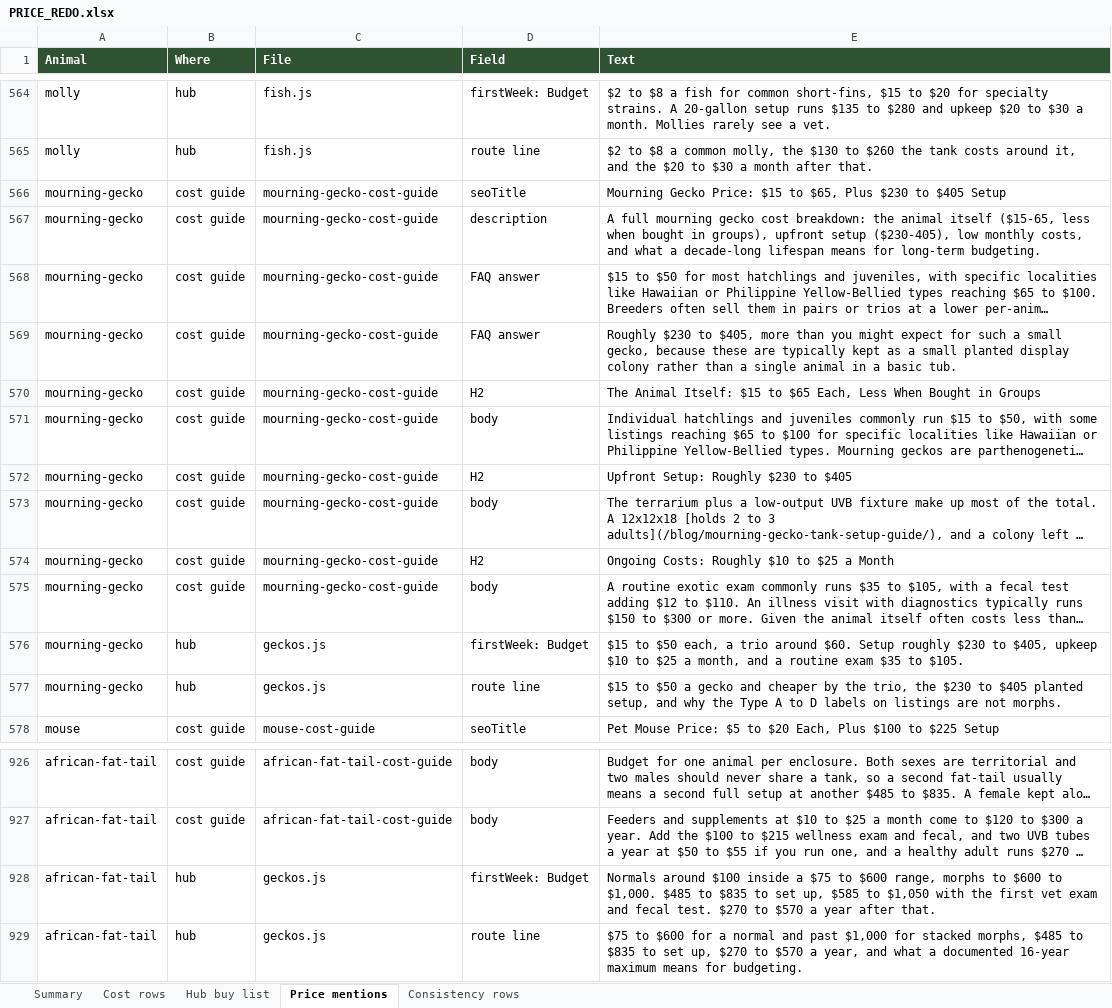
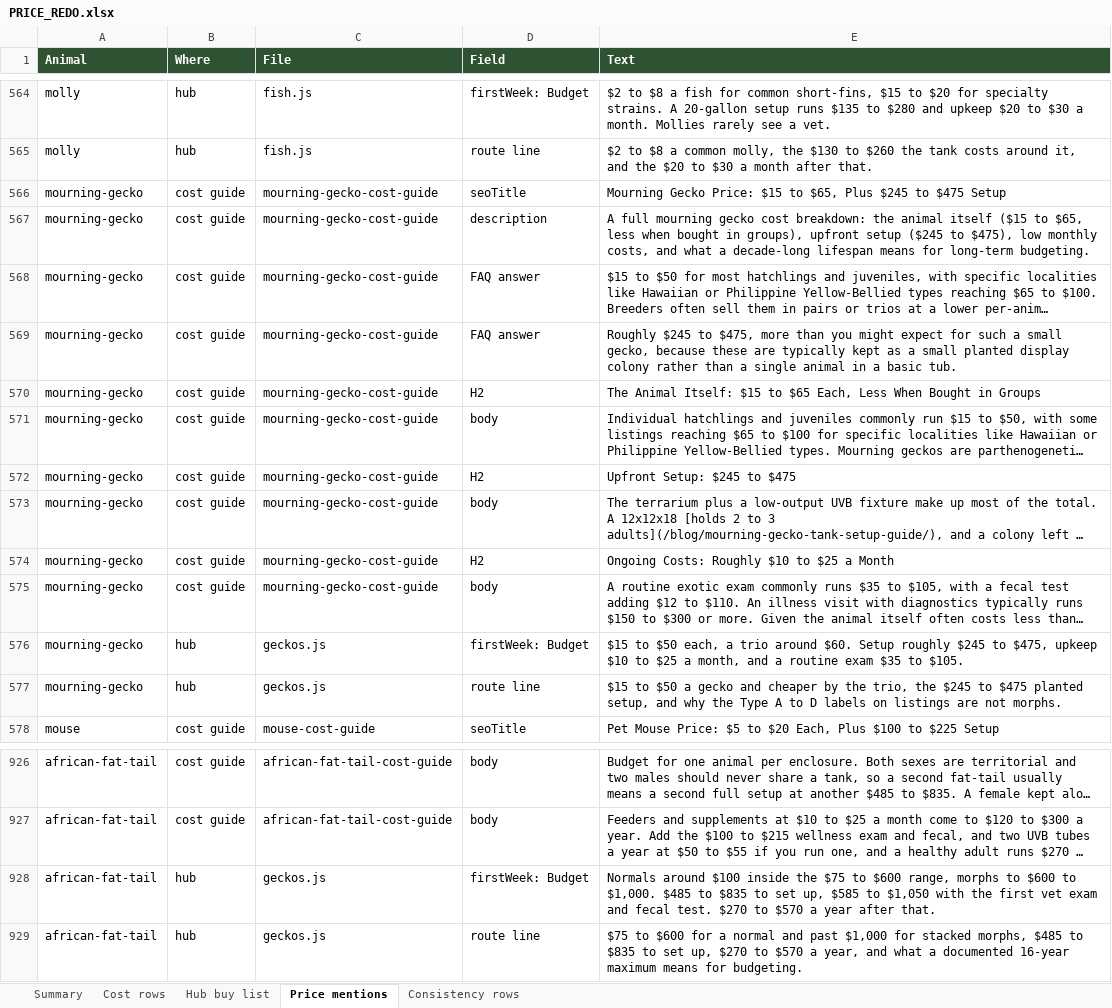
Before and after one commit to mrd1030/beastlyfactss, an Excel workbook: PRICE_REDO.xlsx, sheet Price mentions, drawn as a sheet; only a part is shown, gaps mark what is left out; long unchanged cells end in …; values as stored, in another font and other column widths than the file's, no borders; the diff covers the shown part only; the diff names each change by its address in the sheet, - before the commit and + after, or states it on an @@ line.

```diff
--- a/PRICE_REDO.xlsx (sheet Price mentions)
+++ b/PRICE_REDO.xlsx (sheet Price mentions)
-E566 (Text): …$65, Plus $230 to $405 Setup
+E566 (Text): …$65, Plus $245 to $475 Setup
-E567 (Text): …animal itself ($15-65, less when bought in groups), upfront setup ($230-405), low monthly…
+E567 (Text): …animal itself ($15 to $65, less when bought in groups), upfront setup ($245 to $475), low monthly…
-E569 (Text): Roughly $230 to $405, more than…
+E569 (Text): Roughly $245 to $475, more than…
-E572 (Text): Upfront Setup: Roughly $230 to $405
+E572 (Text): Upfront Setup: $245 to $475
-E576 (Text): …Setup roughly $230 to $405, upkeep $10…
+E576 (Text): …Setup roughly $245 to $475, upkeep $10…
-E577 (Text): …trio, the $230 to $405 planted setup,…
+E577 (Text): …trio, the $245 to $475 planted setup,…
-E928 (Text): …$100 inside a $75 to…
+E928 (Text): …$100 inside the $75 to…
```
Also changed, not shown: 6 edited cells elsewhere in this sheet, sheet Cost rows, sheet Summary, sheet Hub buy list, 10 other files.
